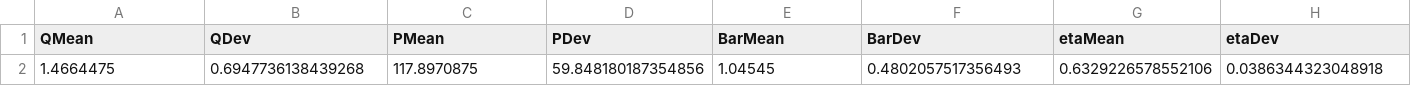
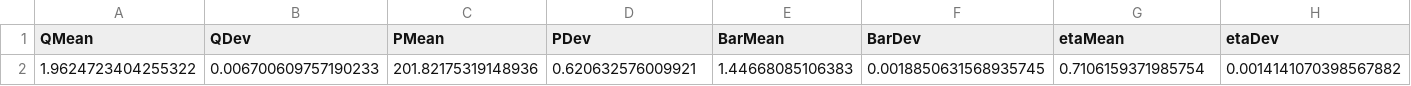
Before and after one commit to I-m-Innovation/PortaleMonitoraggio, a CSV file: temporary/ionico_foresta/TFDayStat.csv, drawn as a sheet; only a part is shown; removed rows and columns are numbered as before the commit, all else as after; rows hold the shown columns only; the diff names each change by its address in the sheet, - before the commit and + after, or states it on an @@ line.

```diff
--- a/temporary/ionico_foresta/TFDayStat.csv
+++ b/temporary/ionico_foresta/TFDayStat.csv
-row 2: 1.4664475 | 0.6947736138439268 | 117.8970875 | 59.848180187354856 | 1.04545 | 0.4802057517356493 | 0.6329226578552106 | 0.0386344323048918
+row 2: 1.9624723404255322 | 0.006700609757190233 | 201.82175319148936 | 0.620632576009921 | 1.44668085106383 | 0.0018850631568935745 | 0.7106159371985754 | 0.0014141070398567882
```
Also changed, not shown: temporary/ionico_SA3/SA3last24hTL.csv, temporary/ionico_foresta/TFlast24hTL.csv, 44 other files.
